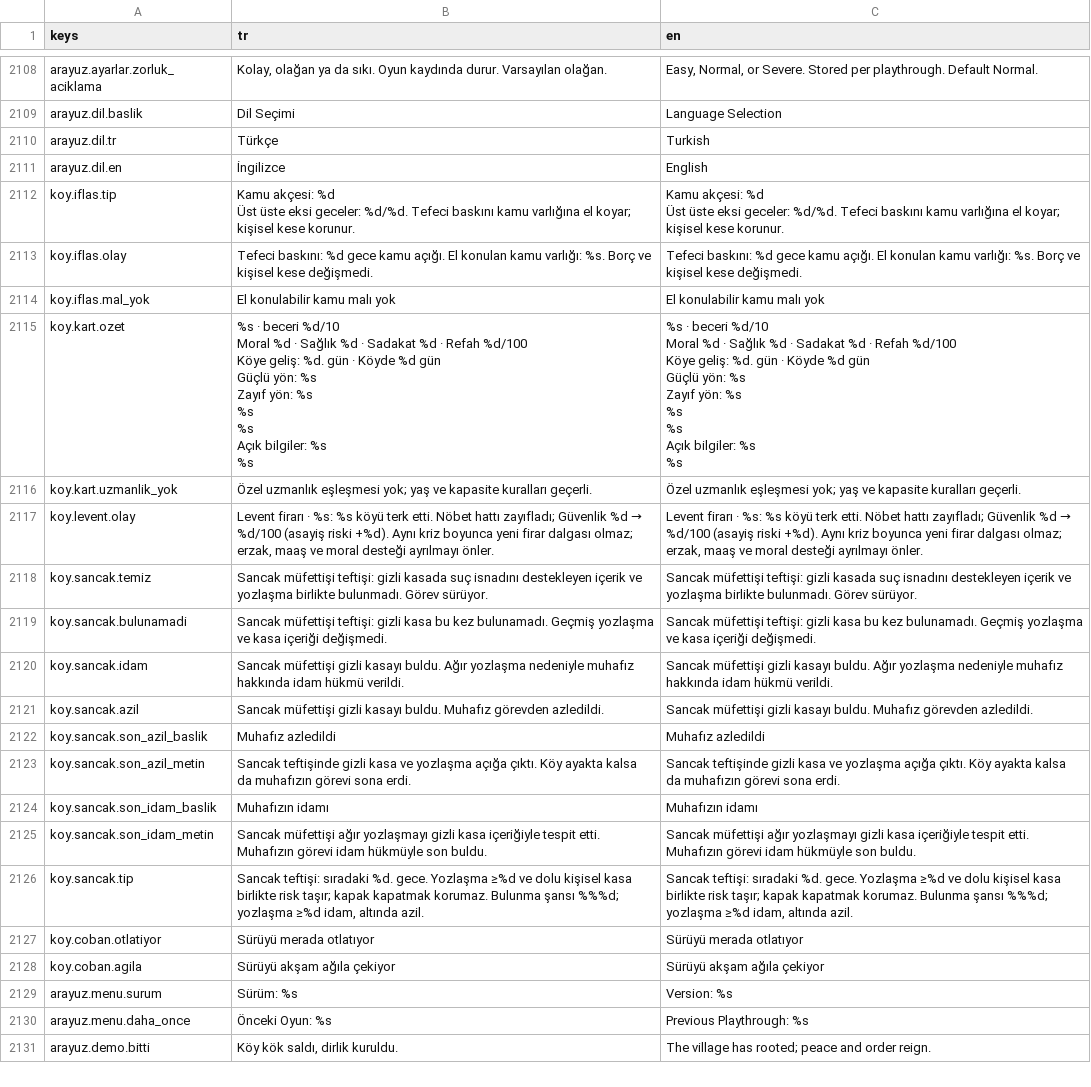
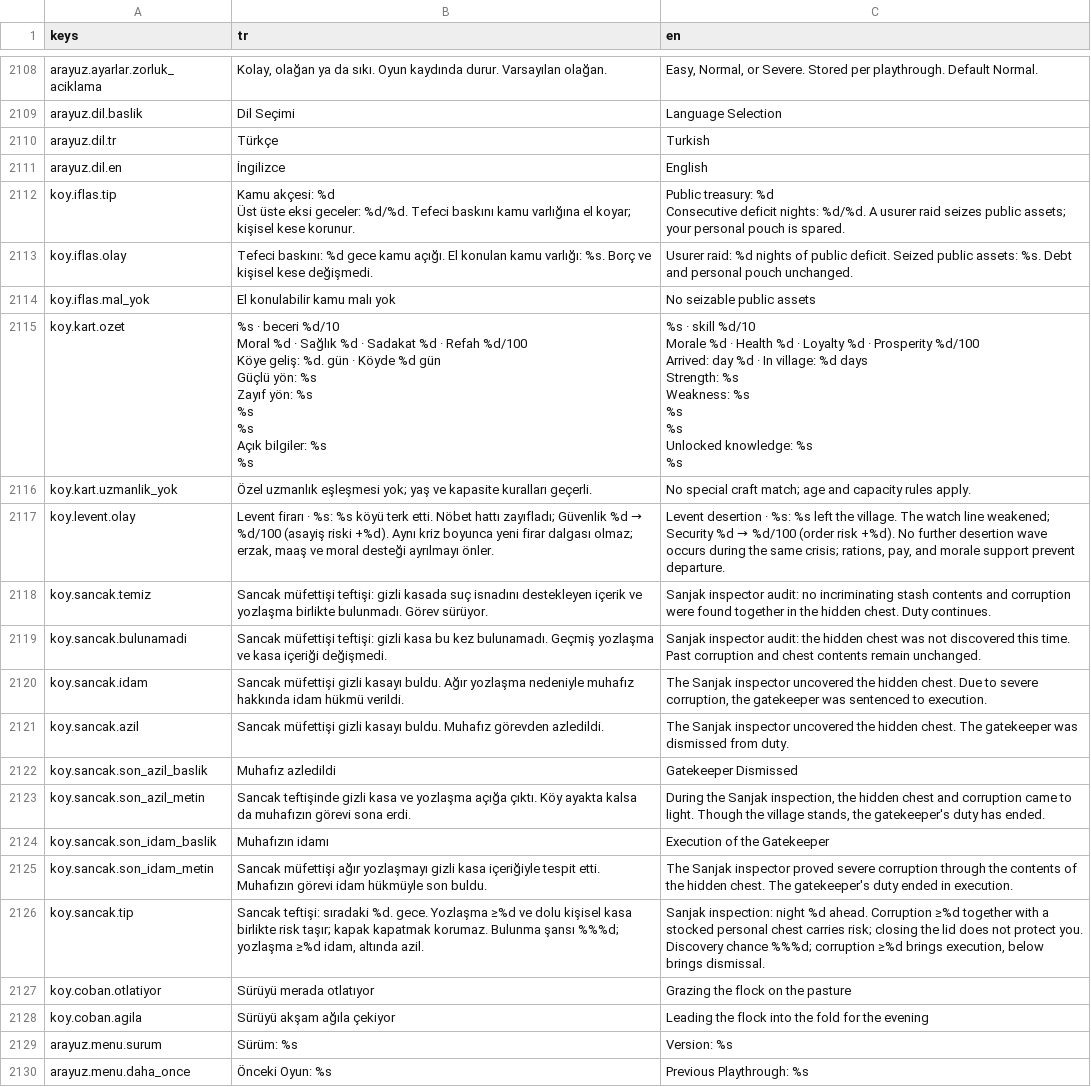
Before and after one commit to berk103458/GameDevoloper, a CSV file: data/metin/metinler.csv, drawn as a sheet; only a part is shown, gaps mark what is left out; the shorter side is filled out with more unchanged rows; ↵ is a line break in a cell; the diff names each change by its address in the sheet, - before the commit and + after, or states it on an @@ line.

Commit message:
DYL-EN: Ingilizce diyalog_02..20 agaclari, metinler.csv eksikleri ve DENETIM_6KASIM raporu (Antigravity); asset gerekmedi

```diff
--- a/data/metin/metinler.csv
+++ b/data/metin/metinler.csv
-C2112 (en): Kamu akçesi: %d ↵ Üst üste eksi geceler: %d/%d. Tefeci baskını kamu varlığına el koyar; kişisel kese korunur.
+C2112 (en): Public treasury: %d ↵ Consecutive deficit nights: %d/%d. A usurer raid seizes public assets; your personal pouch is spared.
-C2113 (en): Tefeci baskını: %d gece kamu açığı. El konulan kamu varlığı: %s. Borç ve kişisel kese değişmedi.
+C2113 (en): Usurer raid: %d nights of public deficit. Seized public assets: %s. Debt and personal pouch unchanged.
-C2114 (en): El konulabilir kamu malı yok
+C2114 (en): No seizable public assets
-C2115 (en): %s · beceri %d/10 ↵ Moral %d · Sağlık %d · Sadakat %d · Refah %d/100 ↵ Köye geliş: %d. gün · Köyde %d gün ↵ Güçlü yön: %s ↵ Zayıf yön: %s ↵ %s ↵ %s ↵ Açık bilgiler: %s ↵ %s
+C2115 (en): %s · skill %d/10 ↵ Morale %d · Health %d · Loyalty %d · Prosperity %d/100 ↵ Arrived: day %d · In village: %d days ↵ Strength: %s ↵ Weakness: %s ↵ %s ↵ %s ↵ Unlocked knowledge: %s ↵ %s
-C2116 (en): Özel uzmanlık eşleşmesi yok; yaş ve kapasite kuralları geçerli.
+C2116 (en): No special craft match; age and capacity rules apply.
@@ C2117 (en): Levent firarı · %s: %s köyü terk etti. Nöbet hattı zayıfladı; Güvenlik %d → %d/100 (asayiş riski +%d). Aynı kriz boyunca yeni firar dalgası olmaz; erzak, maaş ve moral desteği ayrılmayı önler. → Levent desertion · %s: %s left the village. The watch line weakened; Security %d → %d/100 (order risk +%d). No further desertion wave occurs during the same crisis; rations, pay, and morale support prevent departure. @@
-C2118 (en): Sancak müfettişi teftişi: gizli kasada suç isnadını destekleyen içerik ve yozlaşma birlikte bulunmadı. Görev sürüyor.
+C2118 (en): Sanjak inspector audit: no incriminating stash contents and corruption were found together in the hidden chest. Duty continues.
-C2119 (en): Sancak müfettişi teftişi: gizli kasa bu kez bulunamadı. Geçmiş yozlaşma ve kasa içeriği değişmedi.
+C2119 (en): Sanjak inspector audit: the hidden chest was not discovered this time. Past corruption and chest contents remain unchanged.
-C2120 (en): Sancak müfettişi gizli kasayı buldu. Ağır yozlaşma nedeniyle muhafız hakkında idam hükmü verildi.
+C2120 (en): The Sanjak inspector uncovered the hidden chest. Due to severe corruption, the gatekeeper was sentenced to execution.
-C2121 (en): Sancak müfettişi gizli kasayı buldu. Muhafız görevden azledildi.
+C2121 (en): The Sanjak inspector uncovered the hidden chest. The gatekeeper was dismissed from duty.
-C2122 (en): Muhafız azledildi
+C2122 (en): Gatekeeper Dismissed
-C2123 (en): Sancak teftişinde gizli kasa ve yozlaşma açığa çıktı. Köy ayakta kalsa da muhafızın görevi sona erdi.
+C2123 (en): During the Sanjak inspection, the hidden chest and corruption came to light. Though the village stands, the gatekeeper's duty has ended.
-C2124 (en): Muhafızın idamı
+C2124 (en): Execution of the Gatekeeper
-C2125 (en): Sancak müfettişi ağır yozlaşmayı gizli kasa içeriğiyle tespit etti. Muhafızın görevi idam hükmüyle son buldu.
+C2125 (en): The Sanjak inspector proved severe corruption through the contents of the hidden chest. The gatekeeper's duty ended in execution.
-C2126 (en): Sancak teftişi: sıradaki %d. gece. Yozlaşma ≥%d ve dolu kişisel kasa birlikte risk taşır; kapak kapatmak korumaz. Bulunma şansı %%%d; yozlaşma ≥%d idam, altında azil.
+C2126 (en): Sanjak inspection: night %d ahead. Corruption ≥%d together with a stocked personal chest carries risk; closing the lid does not protect you. Discovery chance %%%d; corruption ≥%d brings execution, below brings dismissal.
-C2127 (en): Sürüyü merada otlatıyor
+C2127 (en): Grazing the flock on the pasture
-C2128 (en): Sürüyü akşam ağıla çekiyor
+C2128 (en): Leading the flock into the fold for the evening
```
Also changed, not shown: 8 other files.
